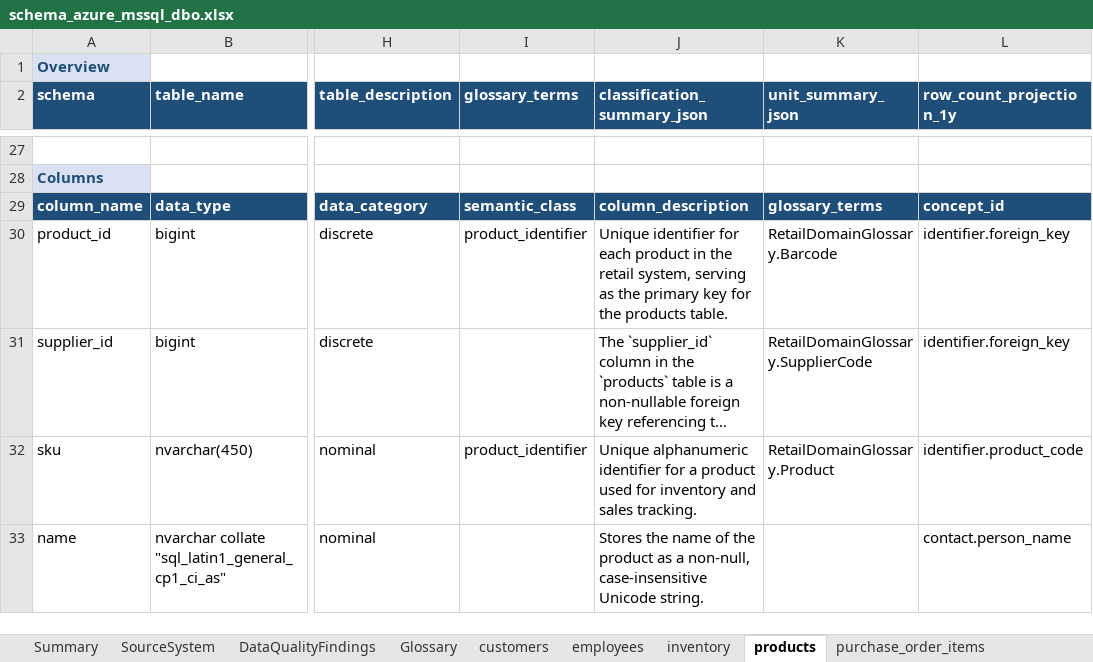
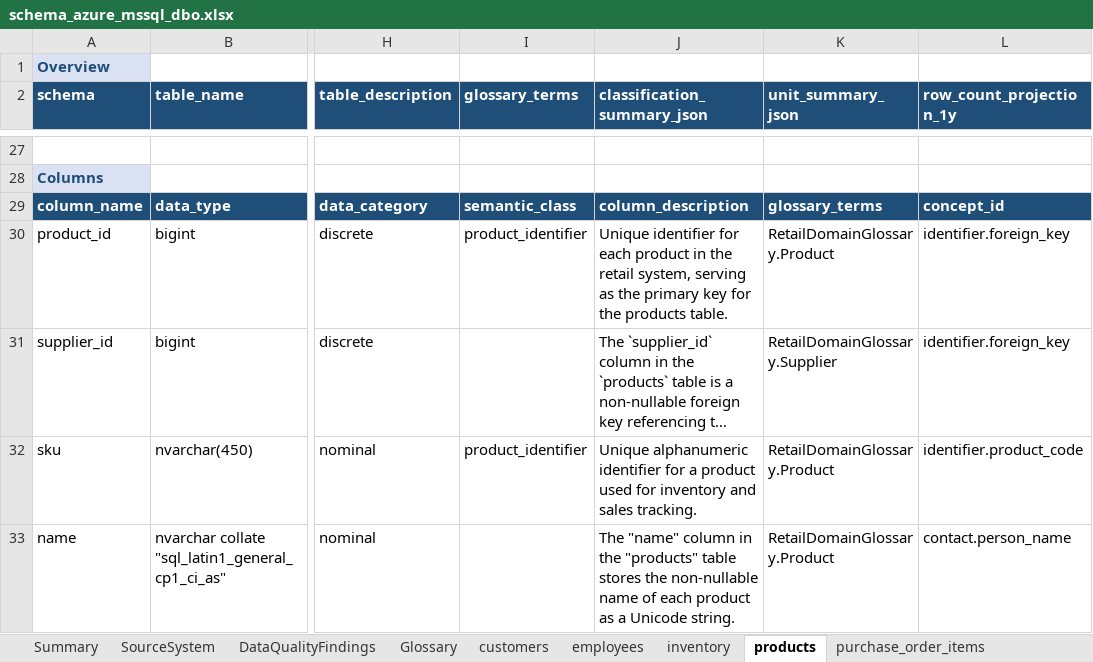
Before and after one commit to elixirrjob1/cursorskills, an Excel workbook: LATEST_SCHEMA/schema_azure_mssql_dbo.xlsx, sheet products, drawn as a sheet; only a part is shown, gaps mark what is left out; long unchanged cells end in …; values as stored, in another font and other column widths than the file's, no borders; the diff covers the shown part only; the diff names each change by its address in the sheet, - before the commit and + after, or states it on an @@ line.

```diff
--- a/LATEST_SCHEMA/schema_azure_mssql_dbo.xlsx (sheet products)
+++ b/LATEST_SCHEMA/schema_azure_mssql_dbo.xlsx (sheet products)
-K30 (unit_summary_json): RetailDomainGlossary.Barcode
+K30 (unit_summary_json): RetailDomainGlossary.Product
-K31 (unit_summary_json): RetailDomainGlossary.SupplierCode
+K31 (unit_summary_json): RetailDomainGlossary.Supplier
-J33 (classification_summary_json): Stores the name of the product as a non-null, case-insensitive Unicode string.
+J33 (classification_summary_json): The "name" column in the "products" table stores the non-nullable name of each product as a Unicode string.
-K33 (unit_summary_json): (empty)
+K33 (unit_summary_json): RetailDomainGlossary.Product
```
Also changed, not shown: 8 edited cells elsewhere in this sheet, sheet sales_order_items, sheet stores, sheet employees, sheet purchase_orders, sheet inventory, sheet purchase_order_items, 4 more sheets, 4 other files.
